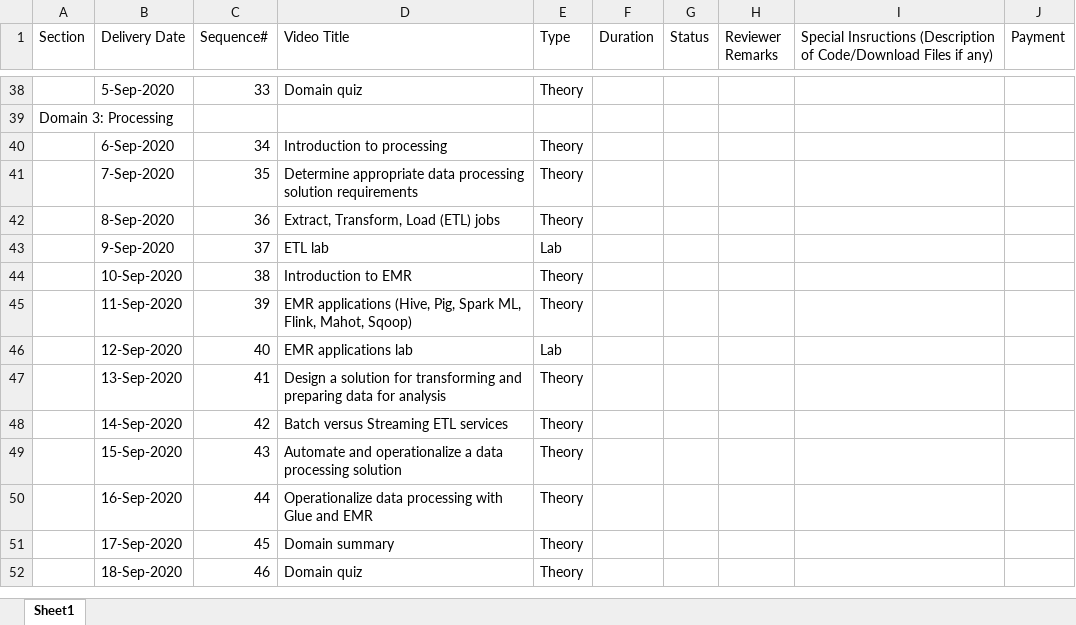
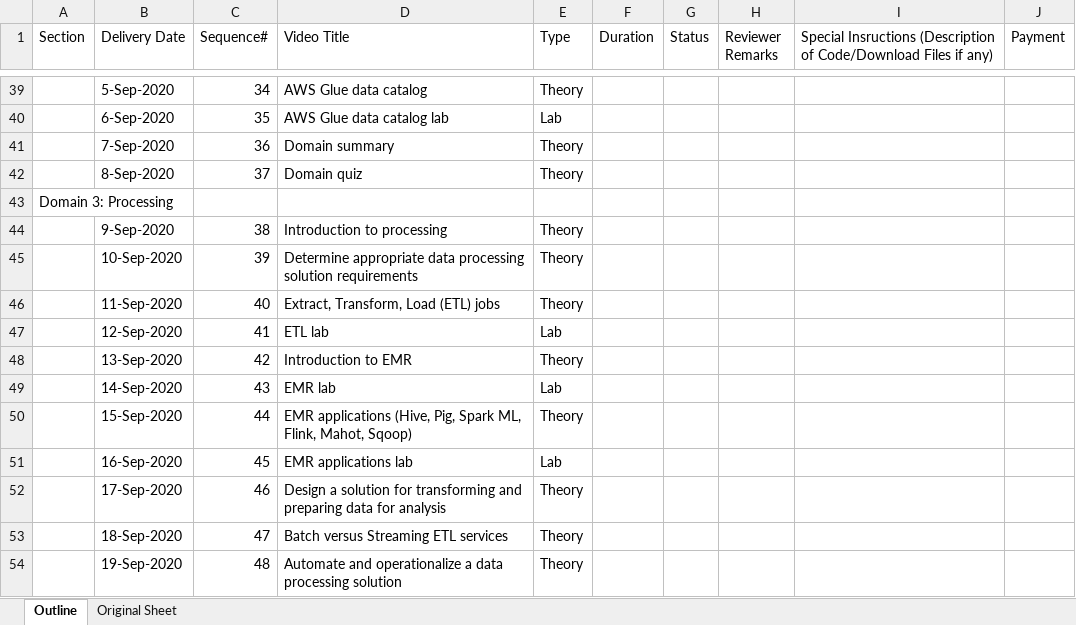
Before and after one commit to vbloise3/awsCert, an Excel workbook: public/Exam Notes/Course-Outline-Data-Analytics-Vincent.xlsx, sheet Outline, drawn as a sheet; only a part is shown, gaps mark what is left out; values as stored, in another font and other column widths than the file's, no cell formats; charts and pictures and table styles not drawn; removed rows and columns are numbered as before the commit, all else as after; the diff covers the shown part only; the diff names each change by its address in the sheet, - before the commit and + after, or states it on an @@ line.

Commit message:
added more labs and ML videos to syllabus for DA specialty course

```diff
--- a/public/Exam Notes/Course-Outline-Data-Analytics-Vincent.xlsx (sheet Outline)
+++ b/public/Exam Notes/Course-Outline-Data-Analytics-Vincent.xlsx (sheet Outline)
-sheet tab: Sheet1
+sheet tab: Outline
+sheet tab: Original Sheet
-C39 (Sequence#): 33
+C39 (Sequence#): 34
-D39 (Video Title): Domain quiz
+D39 (Video Title): AWS Glue data catalog
+row 40:  | 6-Sep-2020 | 35 | AWS Glue data catalog lab | Lab
+row 41:  | 7-Sep-2020 | 36 | Domain summary | Theory
+row 42:  | 8-Sep-2020 | 37 | Domain quiz | Theory
-row 40:  | 6-Sep-2020 | 34 | Introduction to processing | Theory
-row 41:  | 7-Sep-2020 | 35 | Determine appropriate data processing solution requirements | Theory
-row 42:  | 8-Sep-2020 | 36 | Extract, Transform, Load (ETL) jobs | Theory
-C44 (Sequence#): 37
+C44 (Sequence#): 38
-D44 (Video Title): ETL lab
+D44 (Video Title): Introduction to processing
-E44 (Type): Lab
+E44 (Type): Theory
-C45 (Sequence#): 38
+C45 (Sequence#): 39
-D45 (Video Title): Introduction to EMR
+D45 (Video Title): Determine appropriate data processing solution requirements
-C46 (Sequence#): 39
+C46 (Sequence#): 40
-D46 (Video Title): EMR applications (Hive, Pig, Spark ML, Flink, Mahot, Sqoop)
+D46 (Video Title): Extract, Transform, Load (ETL) jobs
-C47 (Sequence#): 40
+C47 (Sequence#): 41
-D47 (Video Title): EMR applications lab
+D47 (Video Title): ETL lab
-C48 (Sequence#): 41
+C48 (Sequence#): 42
-D48 (Video Title): Design a solution for transforming and preparing data for analysis
+D48 (Video Title): Introduction to EMR
-C49 (Sequence#): 42
+C49 (Sequence#): 43
-D49 (Video Title): Batch versus Streaming ETL services
+D49 (Video Title): EMR lab
-E49 (Type): Theory
+E49 (Type): Lab
-C50 (Sequence#): 43
+C50 (Sequence#): 44
-D50 (Video Title): Automate and operationalize a data processing solution
+D50 (Video Title): EMR applications (Hive, Pig, Spark ML, Flink, Mahot, Sqoop)
-C51 (Sequence#): 44
+C51 (Sequence#): 45
-D51 (Video Title): Operationalize data processing with Glue and EMR
+D51 (Video Title): EMR applications lab
-E51 (Type): Theory
+E51 (Type): Lab
-C52 (Sequence#): 45
+C52 (Sequence#): 46
-D52 (Video Title): Domain summary
+D52 (Video Title): Design a solution for transforming and preparing data for analysis
-C53 (Sequence#): 46
+C53 (Sequence#): 47
-D53 (Video Title): Domain quiz
+D53 (Video Title): Batch versus Streaming ETL services
+row 54:  | 19-Sep-2020 | 48 | Automate and operationalize a data processing solution | Theory
```
Also changed, not shown: 16 added rows, 6 removed rows and 77 edited cells elsewhere in this sheet, cell formats, charts or pictures.
